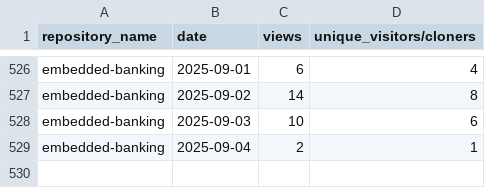
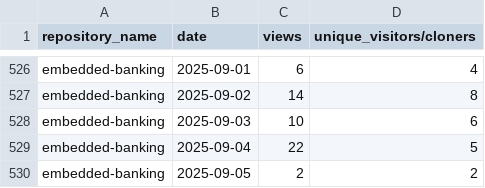
Before and after one commit to jpmorgan-payments/embedded-finance, a CSV file: metrics/traffic-stats-sorted.csv, drawn as a sheet; only a part is shown, gaps mark what is left out.

```diff
--- a/metrics/traffic-stats-sorted.csv
+++ b/metrics/traffic-stats-sorted.csv
@@ -528,2 +528,3 @@ embedded-banking,2025-09-02,14,8
 embedded-banking,2025-09-03,10,6
-embedded-banking,2025-09-04,2,1
+embedded-banking,2025-09-04,22,5
+embedded-banking,2025-09-05,2,2
```
Also changed, not shown: metrics/clone-stats-sorted.csv, metrics/clone-stats.csv, 1 other file.
